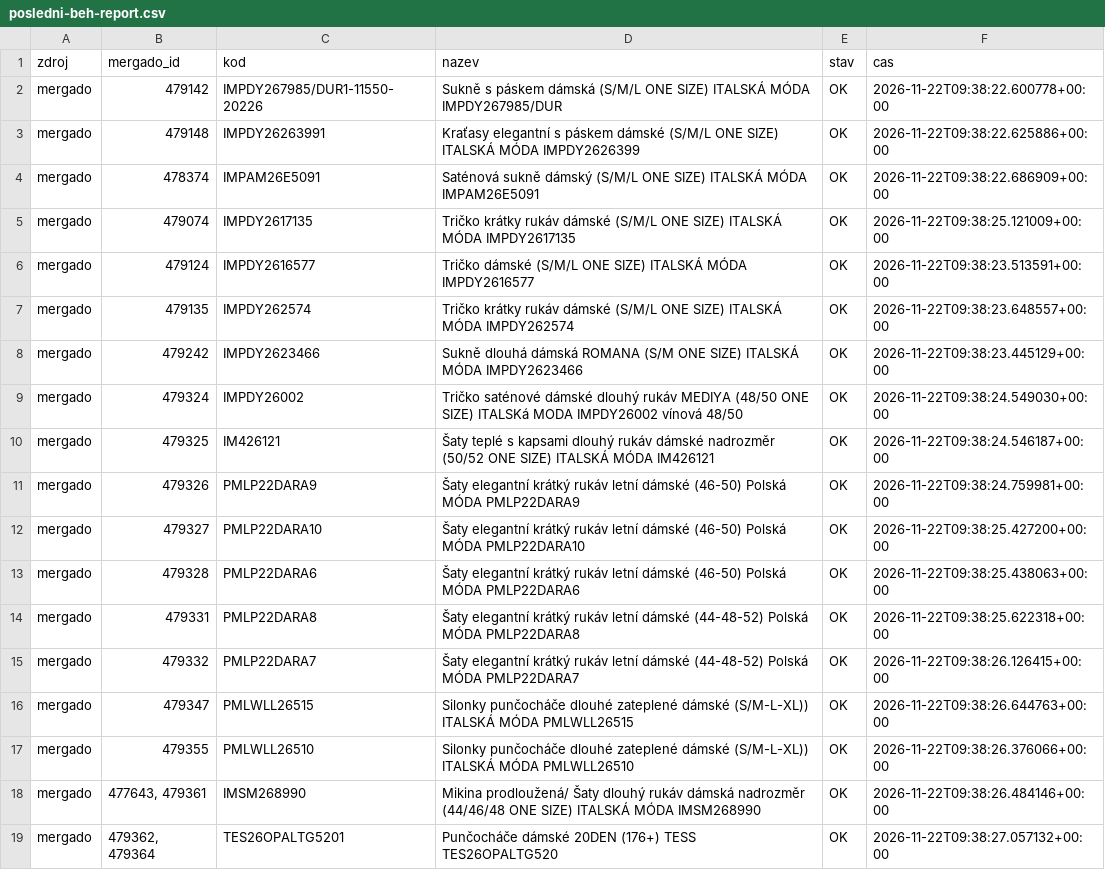
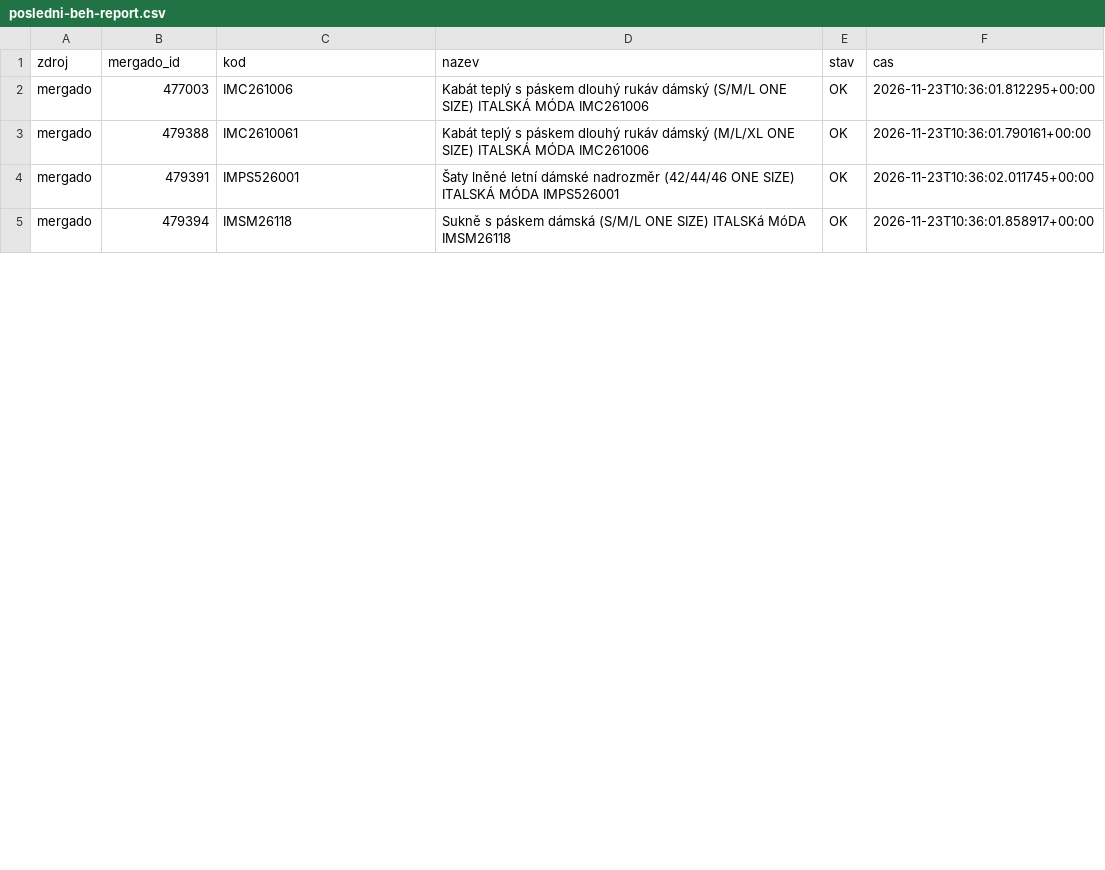
Before and after one commit to hroudis/seo-vmobleceni, a CSV file: output/posledni-beh-report.csv, drawn as a sheet; only a part is shown; the diff covers the shown part only.

```diff
--- a/output/posledni-beh-report.csv
+++ b/output/posledni-beh-report.csv
@@ -1,19 +1,5 @@
 zdroj;mergado_id;kod;nazev;stav;cas
-mergado;479142;IMPDY267985/DUR1-11550-20226;Sukně s páskem dámská (S/M/L ONE SIZE) ITALSKÁ MÓDA IMPDY267985/DUR;OK;2026-11-22T09:38:22.600778+00:00
-mergado;479148;IMPDY26263991;Kraťasy elegantní s páskem dámské (S/M/L ONE SIZE) ITALSKÁ MÓDA IMPDY2626399;OK;2026-11-22T09:38:22.625886+00:00
-mergado;478374;IMPAM26E5091;Saténová sukně dámský (S/M/L ONE SIZE) ITALSKÁ MÓDA IMPAM26E5091;OK;2026-11-22T09:38:22.686909+00:00
-mergado;479074;IMPDY2617135;Tričko krátky rukáv dámské (S/M/L ONE SIZE) ITALSKÁ MÓDA IMPDY2617135;OK;2026-11-22T09:38:25.121009+00:00
-mergado;479124;IMPDY2616577;Tričko dámské (S/M/L ONE SIZE) ITALSKÁ MÓDA IMPDY2616577;OK;2026-11-22T09:38:23.513591+00:00
-mergado;479135;IMPDY262574;Tričko krátky rukáv dámské (S/M/L ONE SIZE) ITALSKÁ MÓDA IMPDY262574;OK;2026-11-22T09:38:23.648557+00:00
-mergado;479242;IMPDY2623466;Sukně dlouhá dámská ROMANA (S/M ONE SIZE) ITALSKÁ MÓDA IMPDY2623466;OK;2026-11-22T09:38:23.445129+00:00
-mergado;479324;IMPDY26002;Tričko saténové dámské dlouhý rukáv  MEDIYA (48/50 ONE SIZE) ITALSKá MODA IMPDY26002 vínová 48/50;OK;2026-11-22T09:38:24.549030+00:00
-mergado;479325;IM426121;Šaty teplé s kapsami dlouhý rukáv dámské nadrozměr (50/52 ONE SIZE) ITALSKÁ MÓDA IM426121;OK;2026-11-22T09:38:24.546187+00:00
-mergado;479326;PMLP22DARA9;Šaty elegantní krátký rukáv letní dámské (46-50) Polská MÓDA PMLP22DARA9;OK;2026-11-22T09:38:24.759981+00:00
-mergado;479327;PMLP22DARA10;Šaty elegantní krátký rukáv letní dámské (46-50) Polská MÓDA 	 PMLP22DARA10;OK;2026-11-22T09:38:25.427200+00:00
-mergado;479328;PMLP22DARA6;Šaty elegantní krátký rukáv letní dámské (46-50) Polská MÓDA PMLP22DARA6;OK;2026-11-22T09:38:25.438063+00:00
-mergado;479331;PMLP22DARA8;Šaty elegantní krátký rukáv letní dámské (44-48-52) Polská MÓDA PMLP22DARA8;OK;2026-11-22T09:38:25.622318+00:00
-mergado;479332;PMLP22DARA7;Šaty elegantní krátký rukáv letní dámské (44-48-52) Polská MÓDA PMLP22DARA7;OK;2026-11-22T09:38:26.126415+00:00
-mergado;479347;PMLWLL26515;Silonky punčocháče dlouhé zateplené dámské (S/M-L-XL)) ITALSKÁ MÓDA PMLWLL26515;OK;2026-11-22T09:38:26.644763+00:00
-mergado;479355;PMLWLL26510;Silonky punčocháče dlouhé zateplené dámské (S/M-L-XL)) ITALSKÁ MÓDA PMLWLL26510;OK;2026-11-22T09:38:26.376066+00:00
-mergado;477643, 479361;IMSM268990;Mikina prodloužená/ Šaty dlouhý rukáv dámská nadrozměr (44/46/48 ONE SIZE) ITALSKÁ MÓDA IMSM268990;OK;2026-11-22T09:38:26.484146+00:00
-mergado;479362, 479364;TES26OPALTG5201;Punčocháče dámské 20DEN (176+) TESS TES26OPALTG520;OK;2026-11-22T09:38:27.057132+00:00
+mergado;477003;IMC261006;Kabát teplý s páskem dlouhý rukáv dámský (S/M/L ONE SIZE) ITALSKÁ MÓDA IMC261006;OK;2026-11-23T10:36:01.812295+00:00
+mergado;479388;IMC2610061;Kabát teplý s páskem dlouhý rukáv dámský (M/L/XL ONE SIZE) ITALSKÁ MÓDA IMC261006;OK;2026-11-23T10:36:01.790161+00:00
+mergado;479391;IMPS526001;Šaty lněné letní dámské nadrozměr (42/44/46 ONE SIZE) ITALSKÁ MÓDA IMPS526001;OK;2026-11-23T10:36:02.011745+00:00
+mergado;479394;IMSM26118;Sukně  s páskem dámská (S/M/L ONE SIZE) ITALSKá MóDA IMSM26118;OK;2026-11-23T10:36:01.858917+00:00
```
Also changed, not shown: 7 added rows, 4 removed rows and 20 edited cells elsewhere in this file, 3 other files.
